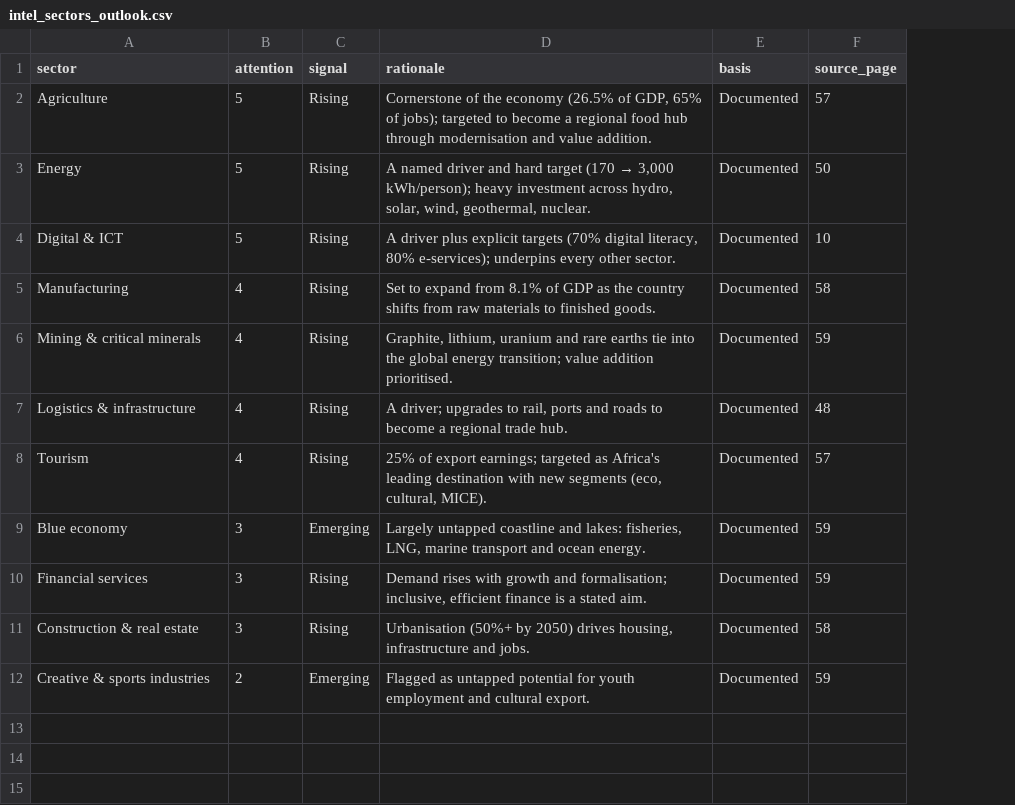
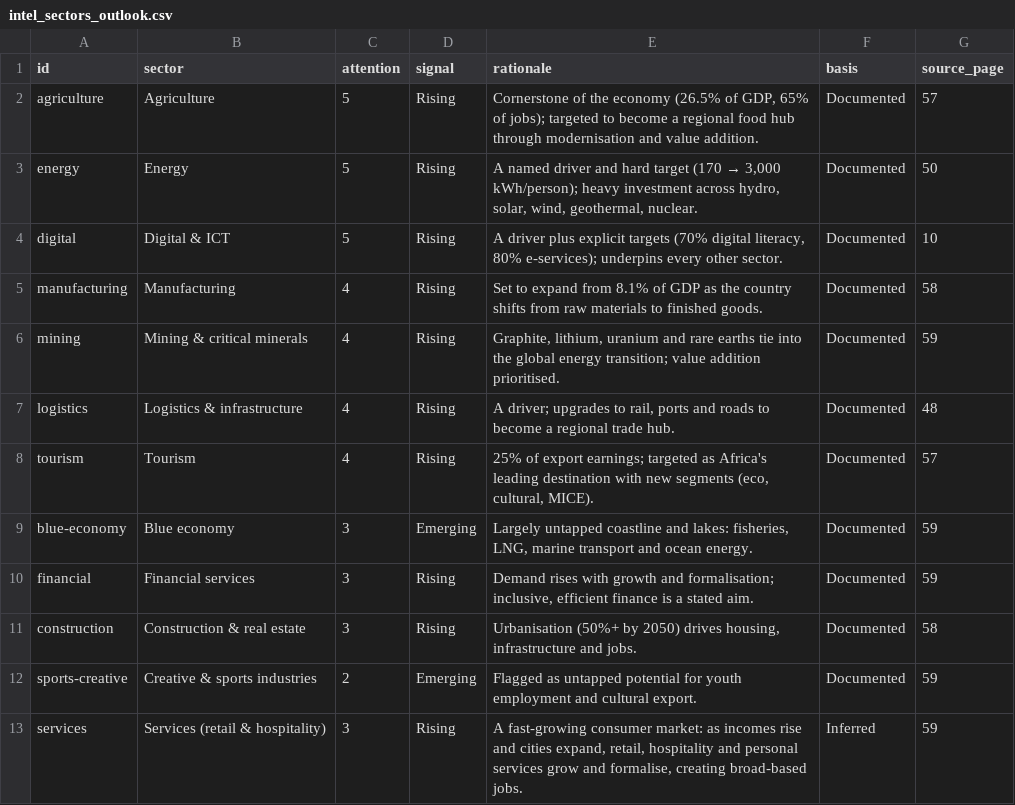
Before and after one commit to hpgerald/dira2050-site, a CSV file: data/intel_sectors_outlook.csv, drawn as a sheet; the diff names each change by its address in the sheet, - before the commit and + after, or states it on an @@ line.

```diff
--- a/data/intel_sectors_outlook.csv
+++ b/data/intel_sectors_outlook.csv
+column A (id), rows 2-12: agriculture | energy | digital | manufacturing | mining | logistics | tourism | blue-economy | financial | construction | sports-creative
+row 13: services | Services (retail & hospitality) | 3 | Rising | A fast-growing consumer market: as incomes rise and cities expand, retail, hospitality and personal services grow and formalise, creating broad-based jobs. | Inferred | 59
```
Also changed, not shown: data/sw/intel_audiences.csv, data/sw/intel_sectors_outlook.csv, 16 other files.
